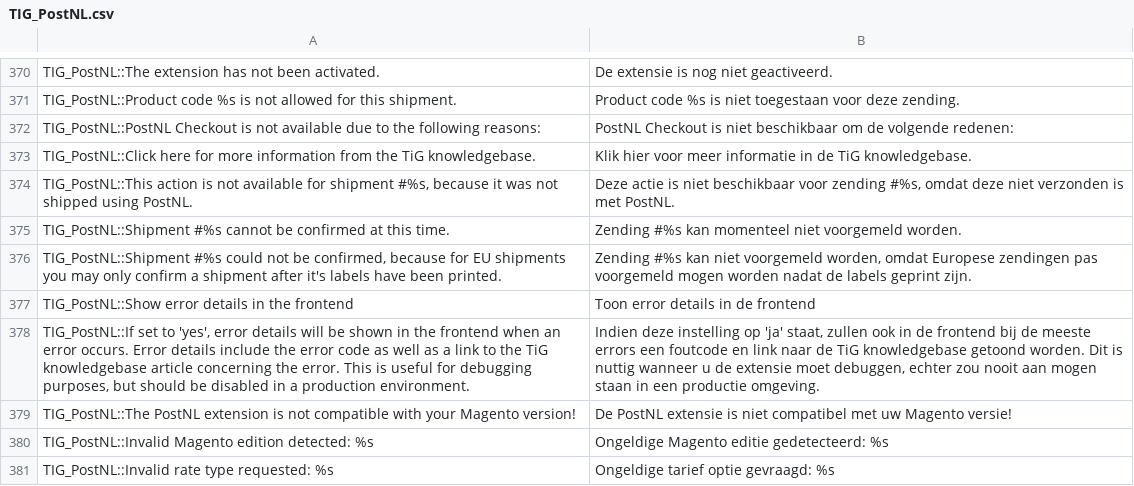
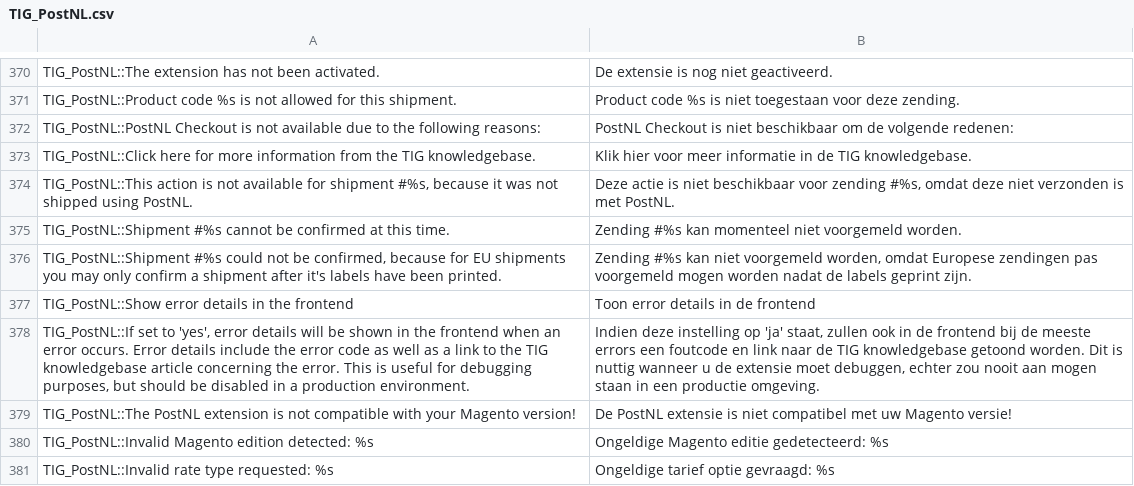
Before and after one commit to postnl/postnl-magento1-End-of-life, a CSV file: app/locale/nl_NL/TIG_PostNL.csv, drawn as a sheet; only a part is shown, gaps mark what is left out.

```diff
--- a/app/locale/nl_NL/TIG_PostNL.csv
+++ b/app/locale/nl_NL/TIG_PostNL.csv
@@ -372,3 +372,3 @@ TIG_PostNL::Product code %s is not allowed for this shipment.,Product code %s is
 TIG_PostNL::PostNL Checkout is not available due to the following reasons:,PostNL Checkout is niet beschikbaar om de volgende redenen:
-TIG_PostNL::Click here for more information from the TiG knowledgebase.,Klik hier voor meer informatie in de TiG knowledgebase.
+TIG_PostNL::Click here for more information from the TIG knowledgebase.,Klik hier voor meer informatie in de TIG knowledgebase.
 "TIG_PostNL::This action is not available for shipment #%s, because it was not shipped using PostNL.","Deze actie is niet beschikbaar voor zending #%s, omdat deze niet verzonden is met PostNL."
@@ -377,3 +377,3 @@ TIG_PostNL::Shipment #%s cannot be confirmed at this time.,Zending #%s kan momen
 TIG_PostNL::Show error details in the frontend,Toon error details in de frontend
-"TIG_PostNL::If set to 'yes', error details will be shown in the frontend when an error occurs. Error details include the error code as well as a link to the TiG knowledgebase article concerning the error. This is useful for debugging purposes, but should be disabled in a production environment.","Indien deze instelling op 'ja' staat, zullen ook in de frontend bij de meeste errors een foutcode en link naar de TiG knowledgebase getoond worden. Dit is nuttig wanneer u de extensie moet debuggen, echter zou nooit aan mogen staan in een productie omgeving."
+"TIG_PostNL::If set to 'yes', error details will be shown in the frontend when an error occurs. Error details include the error code as well as a link to the TIG knowledgebase article concerning the error. This is useful for debugging purposes, but should be disabled in a production environment.","Indien deze instelling op 'ja' staat, zullen ook in de frontend bij de meeste errors een foutcode en link naar de TIG knowledgebase getoond worden. Dit is nuttig wanneer u de extensie moet debuggen, echter zou nooit aan mogen staan in een productie omgeving."
 TIG_PostNL::The PostNL extension is not compatible with your Magento version!,De PostNL extensie is niet compatibel met uw Magento versie!
```
Also changed, not shown: app/locale/en_US/TIG_PostNL.csv, 12 other files.
